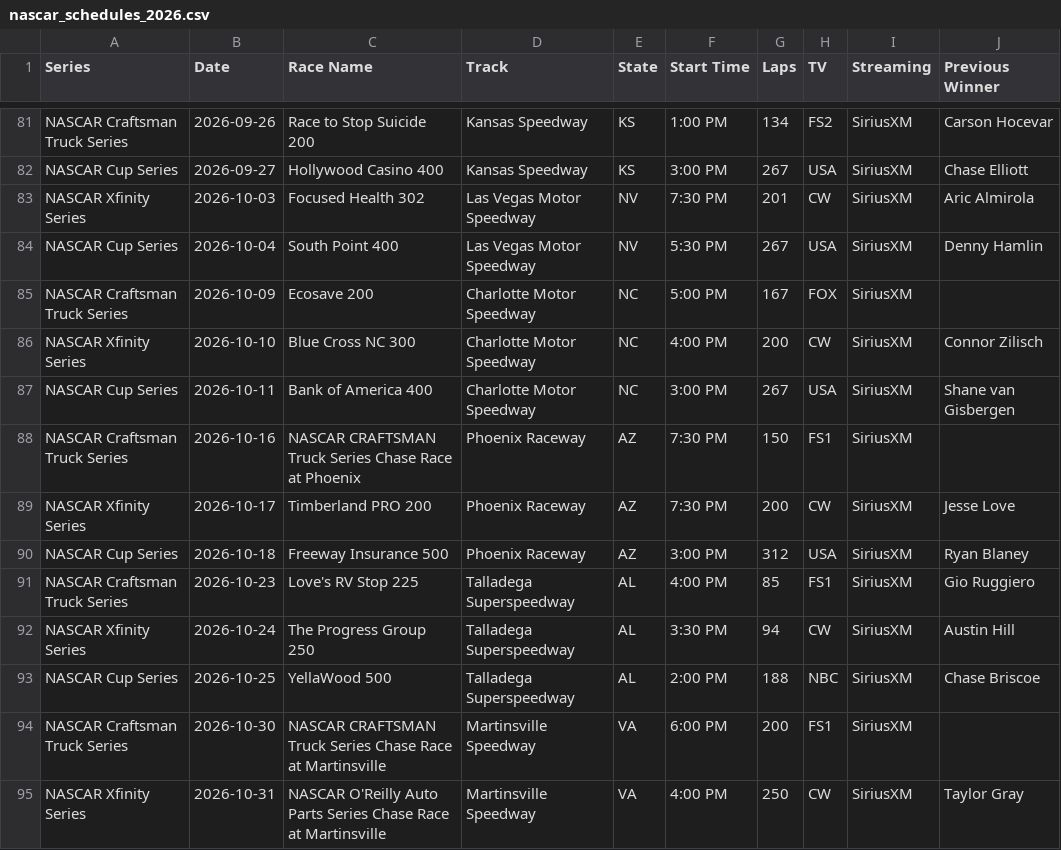
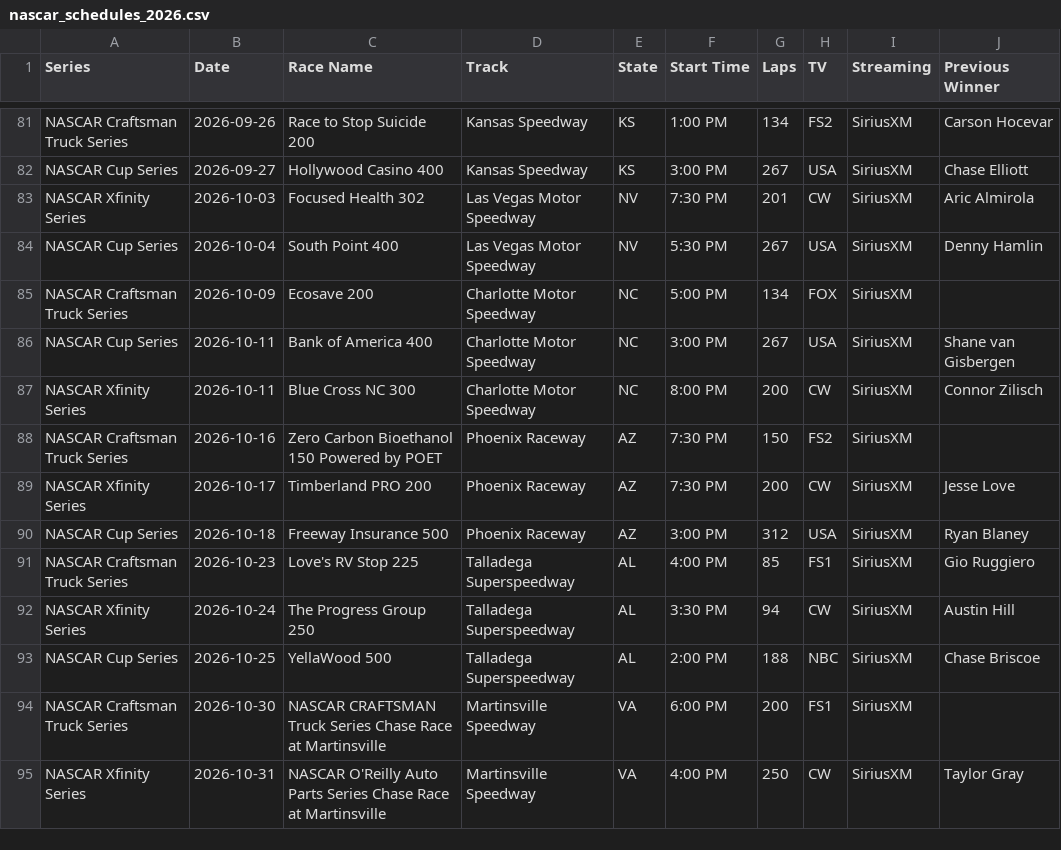
Before and after one commit to thefotes/motorsport-ics, a CSV file: nascar_schedules_2026.csv, drawn as a sheet; only a part is shown, gaps mark what is left out.

```diff
--- a/nascar_schedules_2026.csv
+++ b/nascar_schedules_2026.csv
@@ -84,6 +84,6 @@ NASCAR Xfinity Series,2026-10-03,Focused Health 302,Las Vegas Motor Speedway,NV,
 NASCAR Cup Series,2026-10-04,South Point 400,Las Vegas Motor Speedway,NV,5:30 PM,267,USA,SiriusXM,Denny Hamlin
-NASCAR Craftsman Truck Series,2026-10-09,Ecosave 200,Charlotte Motor Speedway,NC,5:00 PM,167,FOX,SiriusXM,
-NASCAR Xfinity Series,2026-10-10,Blue Cross NC 300,Charlotte Motor Speedway,NC,4:00 PM,200,CW,SiriusXM,Connor Zilisch
+NASCAR Craftsman Truck Series,2026-10-09,Ecosave 200,Charlotte Motor Speedway,NC,5:00 PM,134,FOX,SiriusXM,
 NASCAR Cup Series,2026-10-11,Bank of America 400,Charlotte Motor Speedway,NC,3:00 PM,267,USA,SiriusXM,Shane van Gisbergen
-NASCAR Craftsman Truck Series,2026-10-16,NASCAR CRAFTSMAN Truck Series Chase Race at Phoenix,Phoenix Raceway,AZ,7:30 PM,150,FS1,SiriusXM,
+NASCAR Xfinity Series,2026-10-11,Blue Cross NC 300,Charlotte Motor Speedway,NC,8:00 PM,200,CW,SiriusXM,Connor Zilisch
+NASCAR Craftsman Truck Series,2026-10-16,Zero Carbon Bioethanol 150 Powered by POET,Phoenix Raceway,AZ,7:30 PM,150,FS2,SiriusXM,
 NASCAR Xfinity Series,2026-10-17,Timberland PRO 200,Phoenix Raceway,AZ,7:30 PM,200,CW,SiriusXM,Jesse Love
```
Also changed, not shown: 3 other files.
